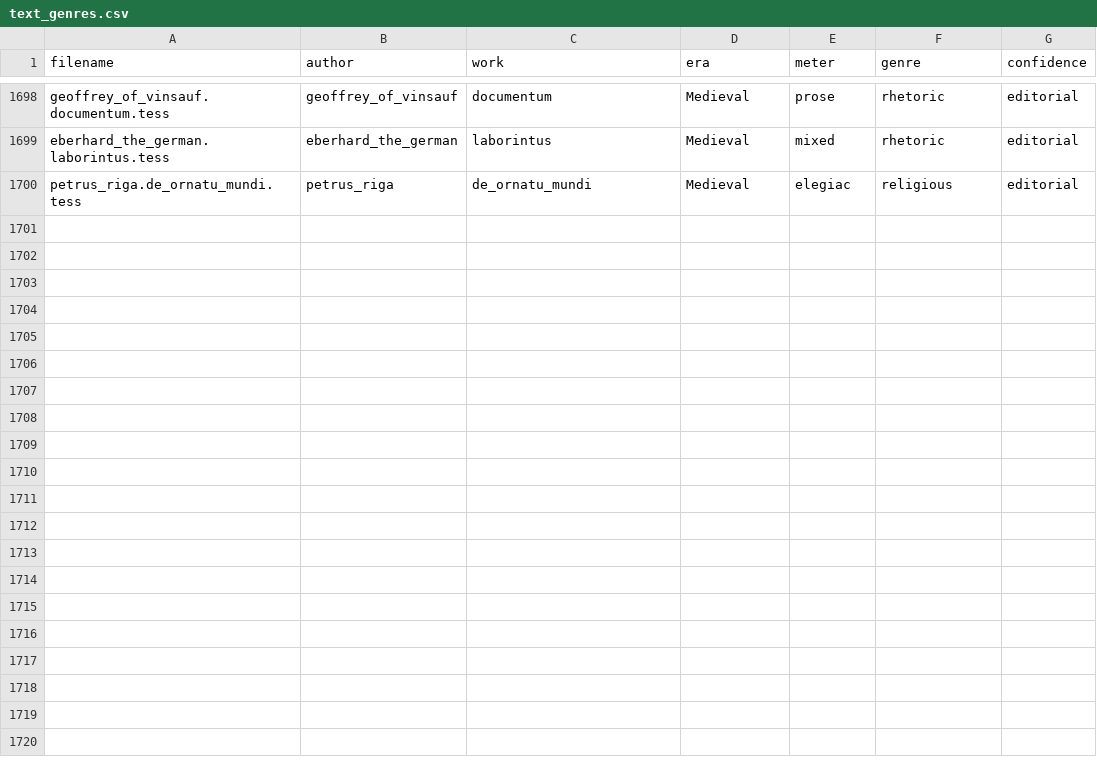
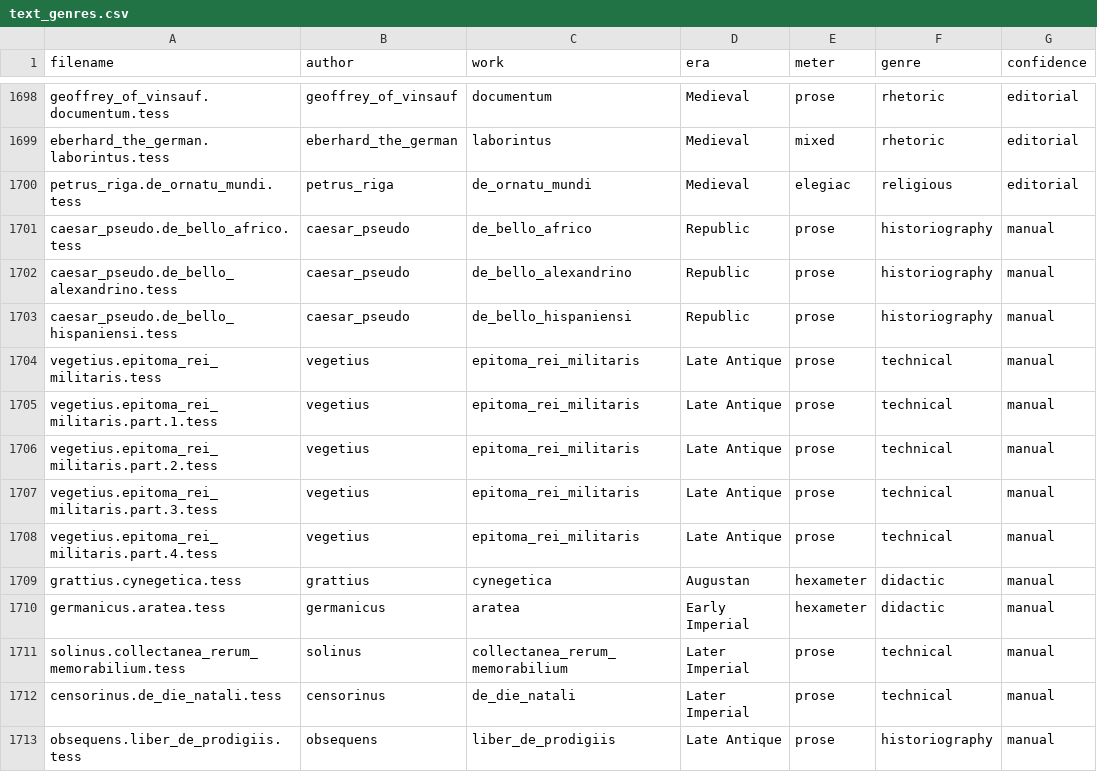
Before and after one commit to tesserae/tesserae-v6, a CSV file: data/text_genres.csv, drawn as a sheet; only a part is shown, gaps mark what is left out.

```diff
--- a/data/text_genres.csv
+++ b/data/text_genres.csv
@@ -1700 +1700,14 @@ eberhard_the_german.laborintus.tess,eberhard_the_german,laborintus,Medieval,mixe
 petrus_riga.de_ornatu_mundi.tess,petrus_riga,de_ornatu_mundi,Medieval,elegiac,religious,editorial
+caesar_pseudo.de_bello_africo.tess,caesar_pseudo,de_bello_africo,Republic,prose,historiography,manual
+caesar_pseudo.de_bello_alexandrino.tess,caesar_pseudo,de_bello_alexandrino,Republic,prose,historiography,manual
+caesar_pseudo.de_bello_hispaniensi.tess,caesar_pseudo,de_bello_hispaniensi,Republic,prose,historiography,manual
+vegetius.epitoma_rei_militaris.tess,vegetius,epitoma_rei_militaris,Late Antique,prose,technical,manual
+vegetius.epitoma_rei_militaris.part.1.tess,vegetius,epitoma_rei_militaris,Late Antique,prose,technical,manual
+vegetius.epitoma_rei_militaris.part.2.tess,vegetius,epitoma_rei_militaris,Late Antique,prose,technical,manual
+vegetius.epitoma_rei_militaris.part.3.tess,vegetius,epitoma_rei_militaris,Late Antique,prose,technical,manual
+vegetius.epitoma_rei_militaris.part.4.tess,vegetius,epitoma_rei_militaris,Late Antique,prose,technical,manual
+grattius.cynegetica.tess,grattius,cynegetica,Augustan,hexameter,didactic,manual
+germanicus.aratea.tess,germanicus,aratea,Early Imperial,hexameter,didactic,manual
+solinus.collectanea_rerum_memorabilium.tess,solinus,collectanea_rerum_memorabilium,Later Imperial,prose,technical,manual
+censorinus.de_die_natali.tess,censorinus,de_die_natali,Later Imperial,prose,technical,manual
+obsequens.liber_de_prodigiis.tess,obsequens,liber_de_prodigiis,Late Antique,prose,historiography,manual
```
Also changed, not shown: 16 other files.
